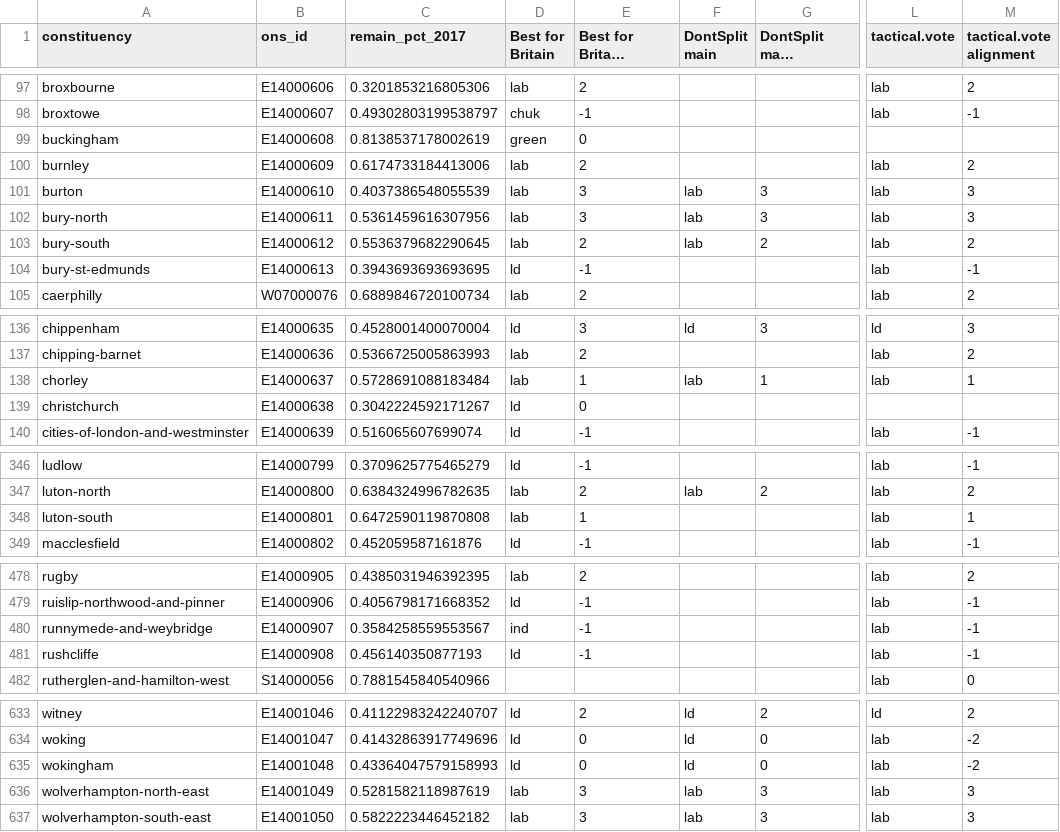
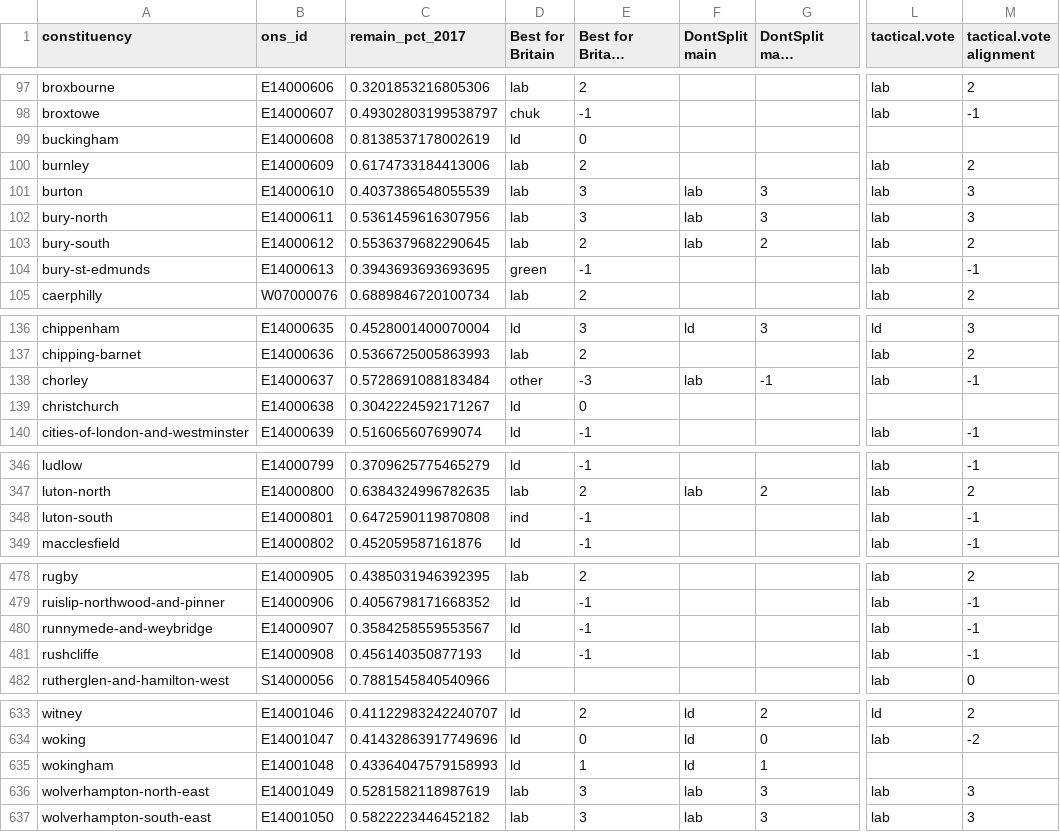
Before and after one commit to h2g2bob/dontsplittheremainvote, a CSV file: generated/other_sites.csv, drawn as a sheet; only a part is shown, gaps mark what is left out; long unchanged cells end in …; the diff names each change by its address in the sheet, - before the commit and + after, or states it on an @@ line.

```diff
--- a/generated/other_sites.csv
+++ b/generated/other_sites.csv
-D99 (Best for Britain): green
+D99 (Best for Britain): ld
-D104 (Best for Britain): ld
+D104 (Best for Britain): green
-D138 (Best for Britain): lab
+D138 (Best for Britain): other
-E138 (Best for Britain alignment): 1
+E138 (Best for Britain alignment): -3
-G138 (DontSplit main alignment): 1
+G138 (DontSplit main alignment): -1
-M138 (tactical.vote alignment): 1
+M138 (tactical.vote alignment): -1
-D348 (Best for Britain): lab
+D348 (Best for Britain): ind
-E348 (Best for Britain alignment): 1
+E348 (Best for Britain alignment): -1
-M348 (tactical.vote alignment): 1
+M348 (tactical.vote alignment): -1
-D480 (Best for Britain): ind
+D480 (Best for Britain): ld
-E635 (Best for Britain alignment): 0
+E635 (Best for Britain alignment): 1
-G635 (DontSplit main alignment): 0
+G635 (DontSplit main alignment): 1
-L635 (tactical.vote): lab
+L635 (tactical.vote): (empty)
-M635 (tactical.vote alignment): -2
+M635 (tactical.vote alignment): (empty)
```
Also changed, not shown: 6 other files.
